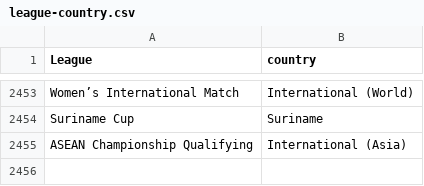
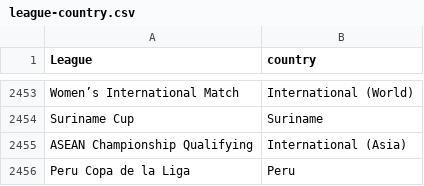
Before and after one commit to gatodegravata/vulp-stats, a CSV file: lists/league-country.csv, drawn as a sheet; only a part is shown, gaps mark what is left out; the diff names each change by its address in the sheet, - before the commit and + after, or states it on an @@ line.

```diff
--- a/lists/league-country.csv
+++ b/lists/league-country.csv
+row 2456: Peru Copa de la Liga | Peru
```
Also changed, not shown: 2 other files.
